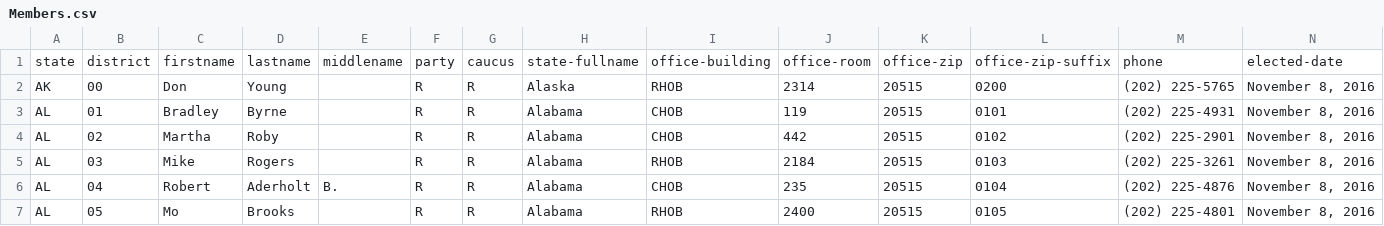
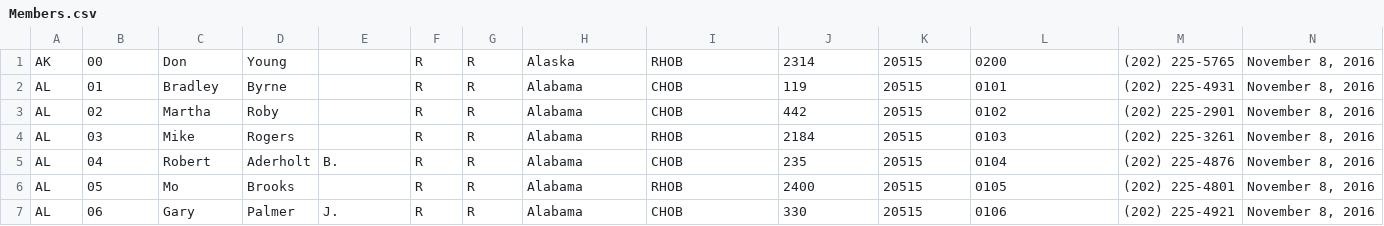
Before and after one commit to jeberl/CIS550_F18_Politics, a CSV file: data/Members.csv, drawn as a sheet; only a part is shown; the shorter side is filled out with more unchanged rows; the diff names each change by its address in the sheet, - before the commit and + after, or states it on an @@ line.

```diff
--- a/data/Members.csv
+++ b/data/Members.csv
-row 1: state | district | firstname | lastname | middlename | party | caucus | state-fullname | office-building | office-room | office-zip | office-zip-suffix | phone | elected-date
```
Also changed, not shown: data/CommitteeAssignments.csv, 2 other files.
